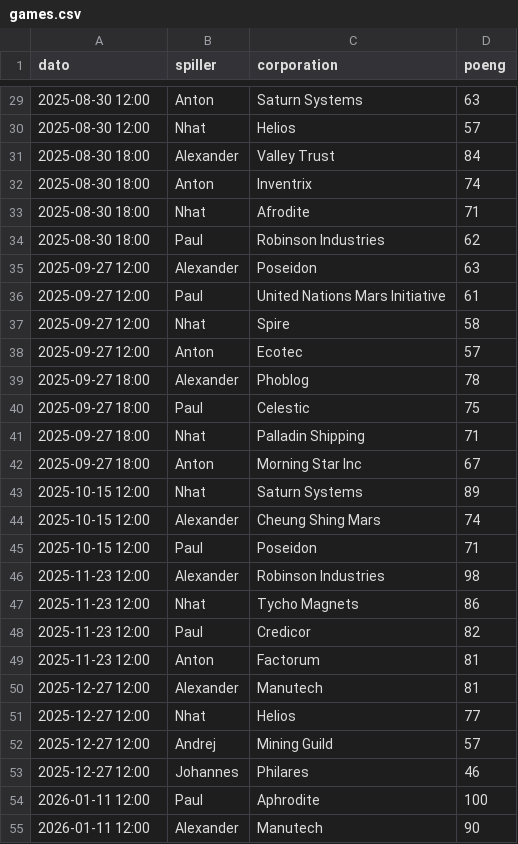
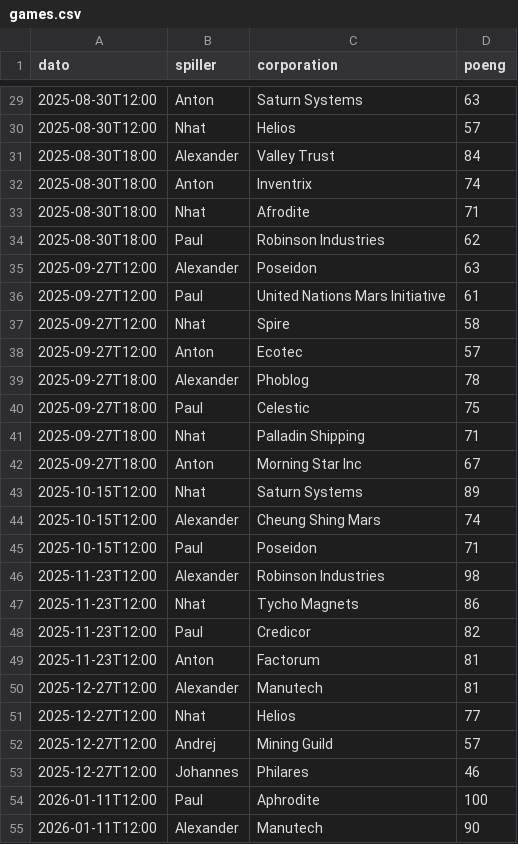
Before and after one commit to alexness88-alt/terraformi8-ng, a CSV file: data/games.csv, drawn as a sheet; only a part is shown, gaps mark what is left out; the diff covers the shown part only.

```diff
--- a/data/games.csv
+++ b/data/games.csv
@@ -29,27 +29,27 @@ dato;spiller;corporation;poeng
-2025-08-30 12:00;Anton;Saturn Systems;63
-2025-08-30 12:00;Nhat;Helios;57
-2025-08-30 18:00;Alexander;Valley Trust;84
-2025-08-30 18:00;Anton;Inventrix;74
-2025-08-30 18:00;Nhat;Afrodite;71
-2025-08-30 18:00;Paul;Robinson Industries;62
-2025-09-27 12:00;Alexander;Poseidon;63
-2025-09-27 12:00;Paul;United Nations Mars Initiative;61
-2025-09-27 12:00;Nhat;Spire;58
-2025-09-27 12:00;Anton;Ecotec;57
-2025-09-27 18:00;Alexander;Phoblog;78
-2025-09-27 18:00;Paul;Celestic;75
-2025-09-27 18:00;Nhat;Palladin Shipping;71
-2025-09-27 18:00;Anton;Morning Star Inc;67
-2025-10-15 12:00;Nhat;Saturn Systems;89
-2025-10-15 12:00;Alexander;Cheung Shing Mars;74
-2025-10-15 12:00;Paul;Poseidon;71
-2025-11-23 12:00;Alexander;Robinson Industries;98
-2025-11-23 12:00;Nhat;Tycho Magnets;86
-2025-11-23 12:00;Paul;Credicor;82
-2025-11-23 12:00;Anton;Factorum;81
-2025-12-27 12:00;Alexander;Manutech;81
-2025-12-27 12:00;Nhat;Helios;77
-2025-12-27 12:00;Andrej;Mining Guild;57
-2025-12-27 12:00;Johannes;Philares;46
-2026-01-11 12:00;Paul;Aphrodite;100
-2026-01-11 12:00;Alexander;Manutech;90
+2025-08-30T12:00;Anton;Saturn Systems;63
+2025-08-30T12:00;Nhat;Helios;57
+2025-08-30T18:00;Alexander;Valley Trust;84
+2025-08-30T18:00;Anton;Inventrix;74
+2025-08-30T18:00;Nhat;Afrodite;71
+2025-08-30T18:00;Paul;Robinson Industries;62
+2025-09-27T12:00;Alexander;Poseidon;63
+2025-09-27T12:00;Paul;United Nations Mars Initiative;61
+2025-09-27T12:00;Nhat;Spire;58
+2025-09-27T12:00;Anton;Ecotec;57
+2025-09-27T18:00;Alexander;Phoblog;78
+2025-09-27T18:00;Paul;Celestic;75
+2025-09-27T18:00;Nhat;Palladin Shipping;71
+2025-09-27T18:00;Anton;Morning Star Inc;67
+2025-10-15T12:00;Nhat;Saturn Systems;89
+2025-10-15T12:00;Alexander;Cheung Shing Mars;74
+2025-10-15T12:00;Paul;Poseidon;71
+2025-11-23T12:00;Alexander;Robinson Industries;98
+2025-11-23T12:00;Nhat;Tycho Magnets;86
+2025-11-23T12:00;Paul;Credicor;82
+2025-11-23T12:00;Anton;Factorum;81
+2025-12-27T12:00;Alexander;Manutech;81
+2025-12-27T12:00;Nhat;Helios;77
+2025-12-27T12:00;Andrej;Mining Guild;57
+2025-12-27T12:00;Johannes;Philares;46
+2026-01-11T12:00;Paul;Aphrodite;100
+2026-01-11T12:00;Alexander;Manutech;90
```
Also changed, not shown: 55 edited cells elsewhere in this file, 7 other files.
